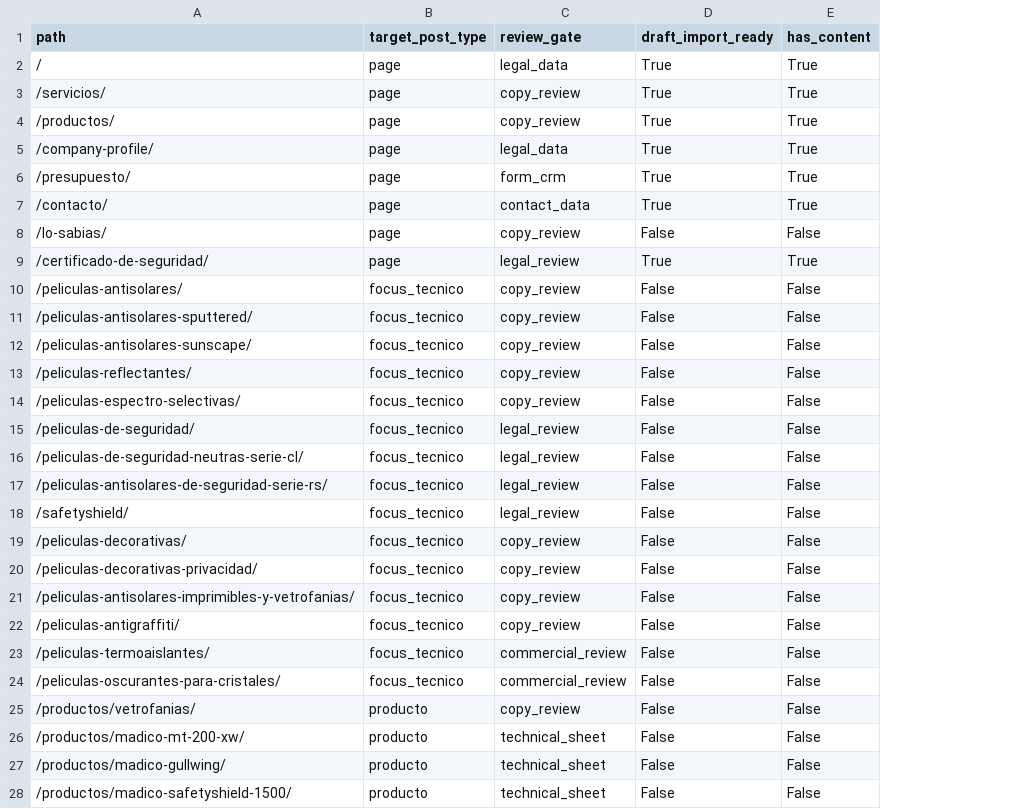
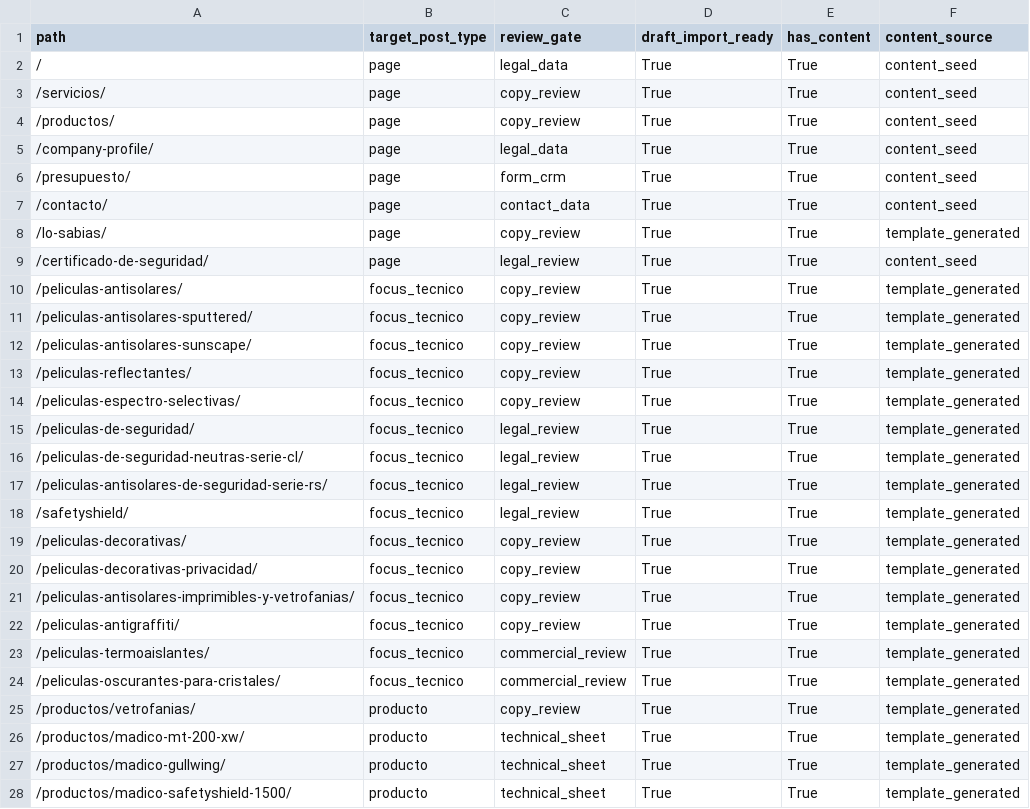
Before and after one commit to jcappelliemer/vercel, a CSV file: docs/solaris-es/solarisfilms-es-live-readiness-matrix-2026-08-05.csv, drawn as a sheet; only a part is shown; the diff covers the shown part only; the diff names each change by its address in the sheet, - before the commit and + after, or states it on an @@ line.

```diff
--- a/docs/solaris-es/solarisfilms-es-live-readiness-matrix-2026-08-05.csv
+++ b/docs/solaris-es/solarisfilms-es-live-readiness-matrix-2026-08-05.csv
+column F (content_source), rows 2-28: content_seed | content_seed | content_seed | content_seed | content_seed | content_seed | template_generated | content_seed | template_generated | template_generated | template_generated | template_generated | template_generated | template_generated | template_generated | template_generated | template_generated | template_generated | template_generated | template_generated | template_generated | template_generated | template_generated | template_generated | template_generated | template_generated | template_generated
-D8 (draft_import_ready): False
+D8 (draft_import_ready): True
-E8 (has_content): False
+E8 (has_content): True
-D10:D28 (draft_import_ready): False
+D10:D28 (draft_import_ready): True
-E10:E28 (has_content): False
+E10:E28 (has_content): True
```
Also changed, not shown: 102 edited cells elsewhere in this file, 5 other files.
